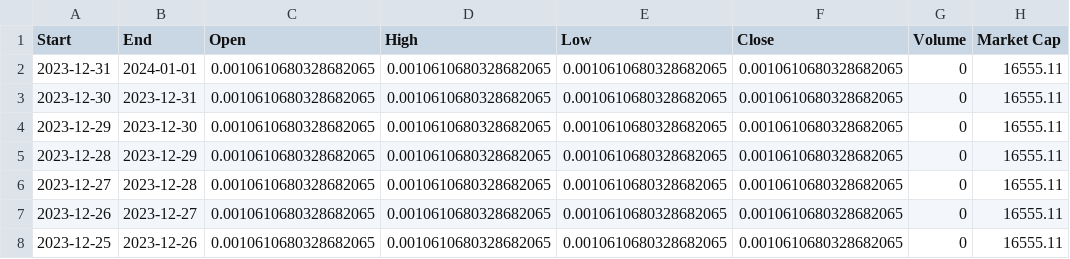
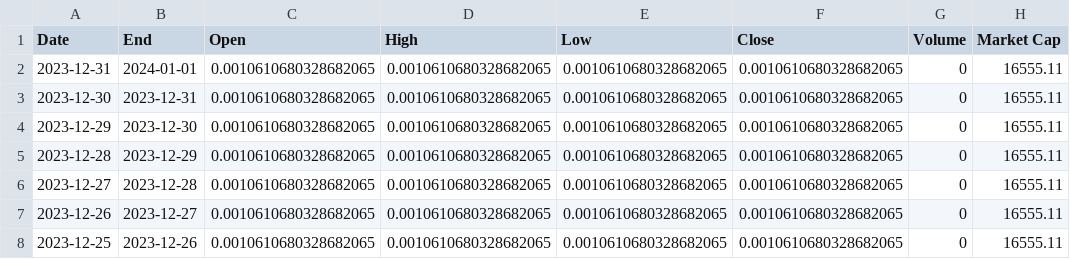
Before and after one commit to AleksanderSieklinski/PiTE_Project, a CSV file: Download_and_show_data/cryptocmd_scraper/chaincoin_data.csv, drawn as a sheet; only a part is shown.

```diff
--- a/Download_and_show_data/cryptocmd_scraper/chaincoin_data.csv
+++ b/Download_and_show_data/cryptocmd_scraper/chaincoin_data.csv
@@ -1,2 +1,2 @@
-Start,End,Open,High,Low,Close,Volume,Market Cap
+Date,End,Open,High,Low,Close,Volume,Market Cap
 2023-12-31,2024-01-01,0.0010610680328682065,0.0010610680328682065,0.0010610680328682065,0.0010610680328682065,0,16555.11
```
Also changed, not shown: Download_and_show_data/cryptocmd_scraper/final_data/xrp_data_final.csv, Download_and_show_data/cryptocmd_scraper/magi_data.csv, 3 other files.
